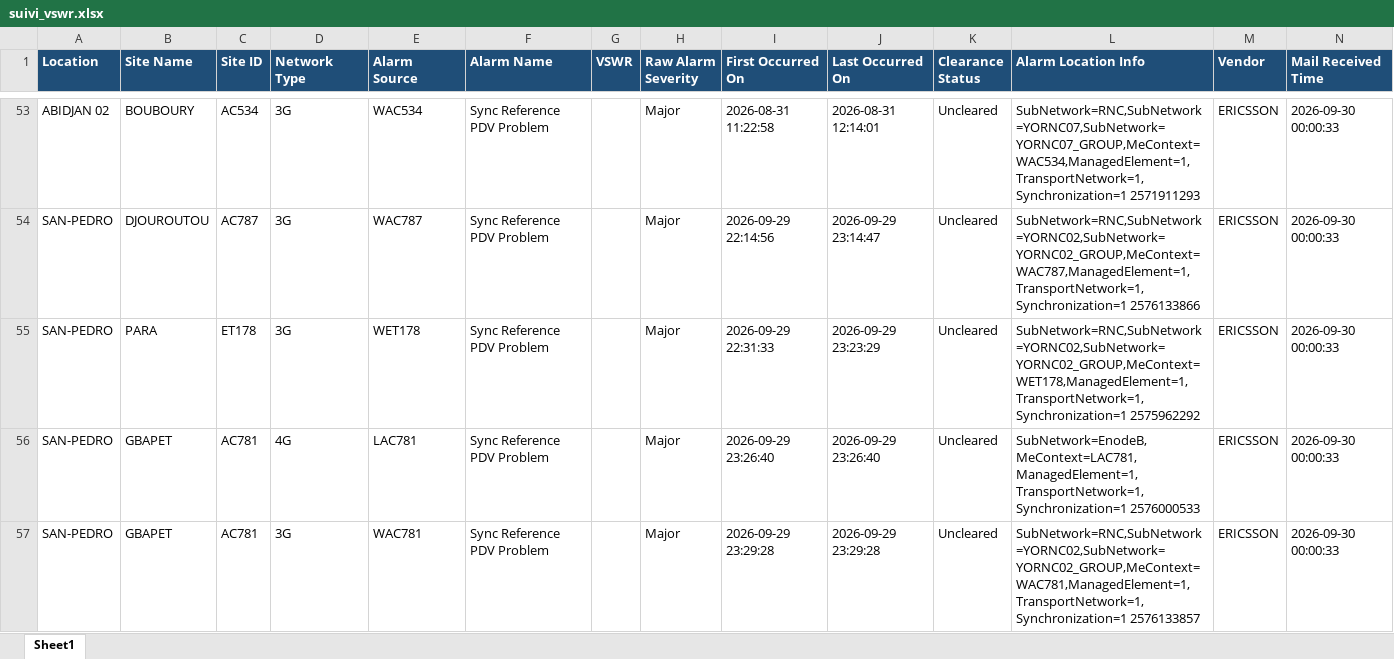
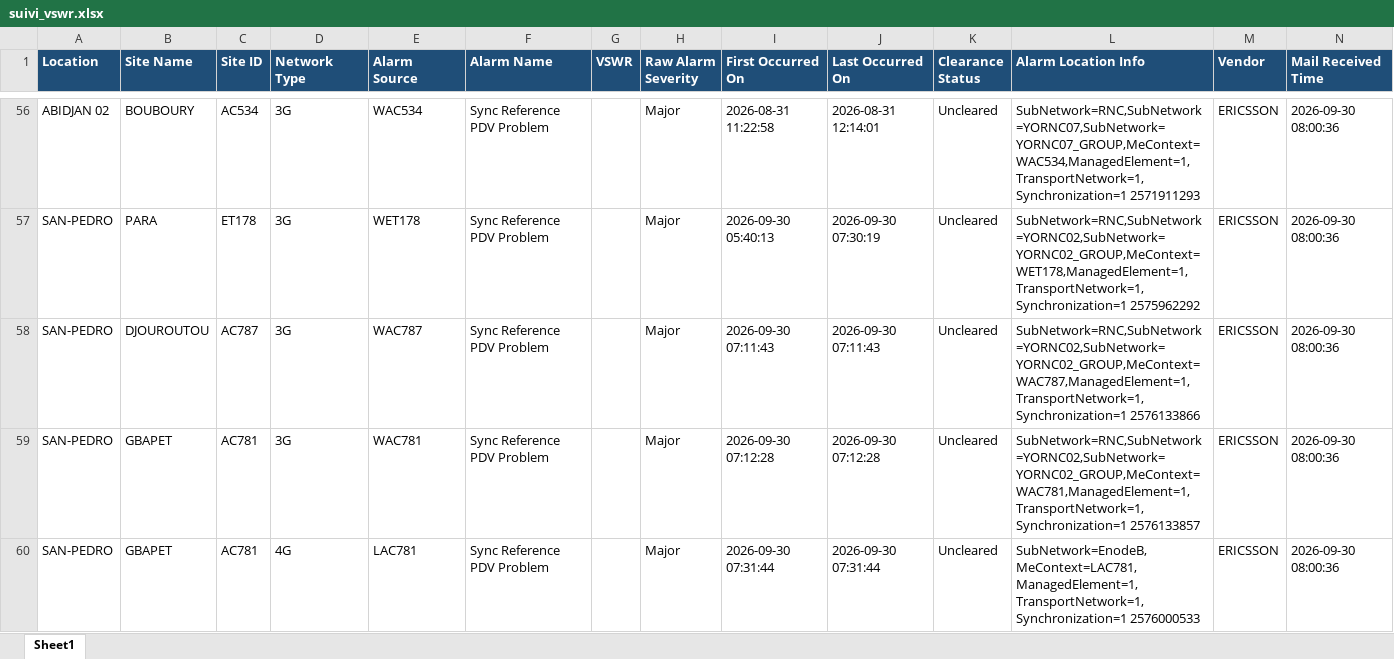
Before and after one commit to sdemcbc/suivi_nodes, an Excel workbook: suivi_vswr.xlsx, sheet Sheet1, drawn as a sheet; only a part is shown, gaps mark what is left out; values as stored, in another font and other column widths than the file's, no borders; removed rows and columns are numbered as before the commit, all else as after; the diff covers the shown part only; the diff names each change by its address in the sheet, - before the commit and + after, or states it on an @@ line.

```diff
--- a/suivi_vswr.xlsx (sheet Sheet1)
+++ b/suivi_vswr.xlsx (sheet Sheet1)
-N56 (Mail Received Time): 2026-09-30 00:00:33
+N56 (Mail Received Time): 2026-09-30 08:00:36
+row 57: SAN-PEDRO | PARA | ET178 | 3G | WET178 | Sync Reference PDV Problem |  | Major | 2026-09-30 05:40:13 | 2026-09-30 07:30:19 | Uncleared | SubNetwork=RNC,SubNetwork=YORNC02,SubNetwork=YORNC02_GROUP,MeContext=WET178,ManagedElement=1,TransportNetwork=1,Synchronization=1 2575962292 | ERICSSON | 2026-09-30 08:00:36
-I58 (First Occurred On): 2026-09-29 22:14:56
+I58 (First Occurred On): 2026-09-30 07:11:43
-J58 (Last Occurred On): 2026-09-29 23:14:47
+J58 (Last Occurred On): 2026-09-30 07:11:43
-N58:N60 (Mail Received Time): 2026-09-30 00:00:33
+N58:N60 (Mail Received Time): 2026-09-30 08:00:36
-B59 (Site Name): PARA
+B59 (Site Name): GBAPET
-C59 (Site ID): ET178
+C59 (Site ID): AC781
-E59 (Alarm Source): WET178
+E59 (Alarm Source): WAC781
-I59 (First Occurred On): 2026-09-29 22:31:33
+I59 (First Occurred On): 2026-09-30 07:12:28
-J59 (Last Occurred On): 2026-09-29 23:23:29
+J59 (Last Occurred On): 2026-09-30 07:12:28
-L59 (Alarm Location Info): SubNetwork=RNC,SubNetwork=YORNC02,SubNetwork=YORNC02_GROUP,MeContext=WET178,ManagedElement=1,TransportNetwork=1,Synchronization=1 2575962292
+L59 (Alarm Location Info): SubNetwork=RNC,SubNetwork=YORNC02,SubNetwork=YORNC02_GROUP,MeContext=WAC781,ManagedElement=1,TransportNetwork=1,Synchronization=1 2576133857
-I60 (First Occurred On): 2026-09-29 23:26:40
+I60 (First Occurred On): 2026-09-30 07:31:44
-J60 (Last Occurred On): 2026-09-29 23:26:40
+J60 (Last Occurred On): 2026-09-30 07:31:44
-row 57: SAN-PEDRO | GBAPET | AC781 | 3G | WAC781 | Sync Reference PDV Problem |  | Major | 2026-09-29 23:29:28 | 2026-09-29 23:29:28 | Uncleared | SubNetwork=RNC,SubNetwork=YORNC02,SubNetwork=YORNC02_GROUP,MeContext=WAC781,ManagedElement=1,TransportNetwork=1,Synchronization=1 2576133857 | ERICSSON | 2026-09-30 00:00:33
```
Also changed, not shown: 7 added rows, 5 removed rows and 86 edited cells elsewhere in this sheet, suivi_site.xlsx.
